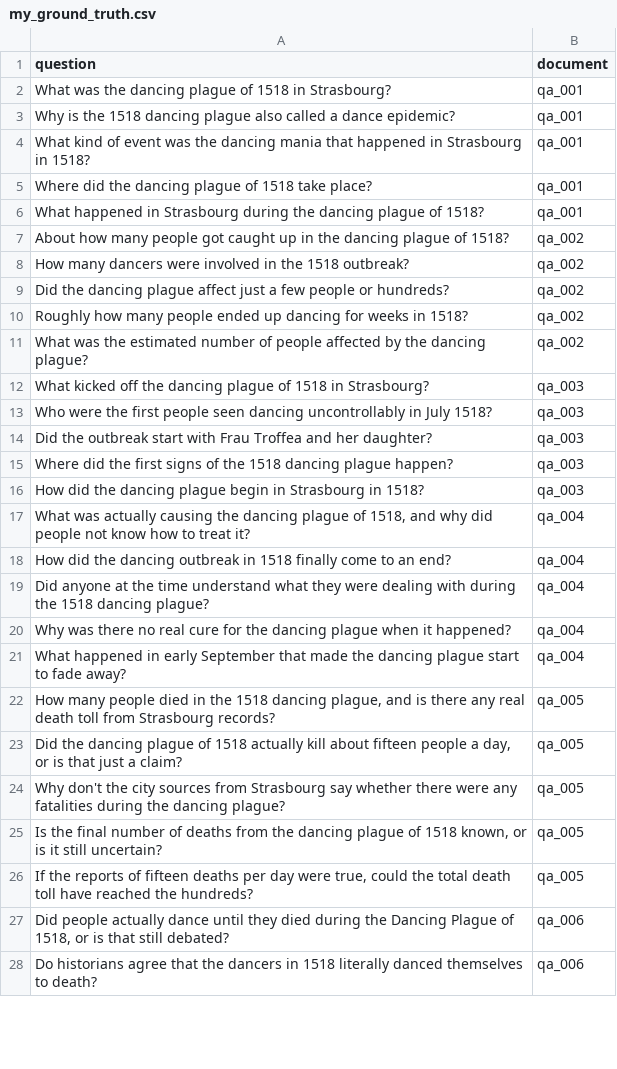
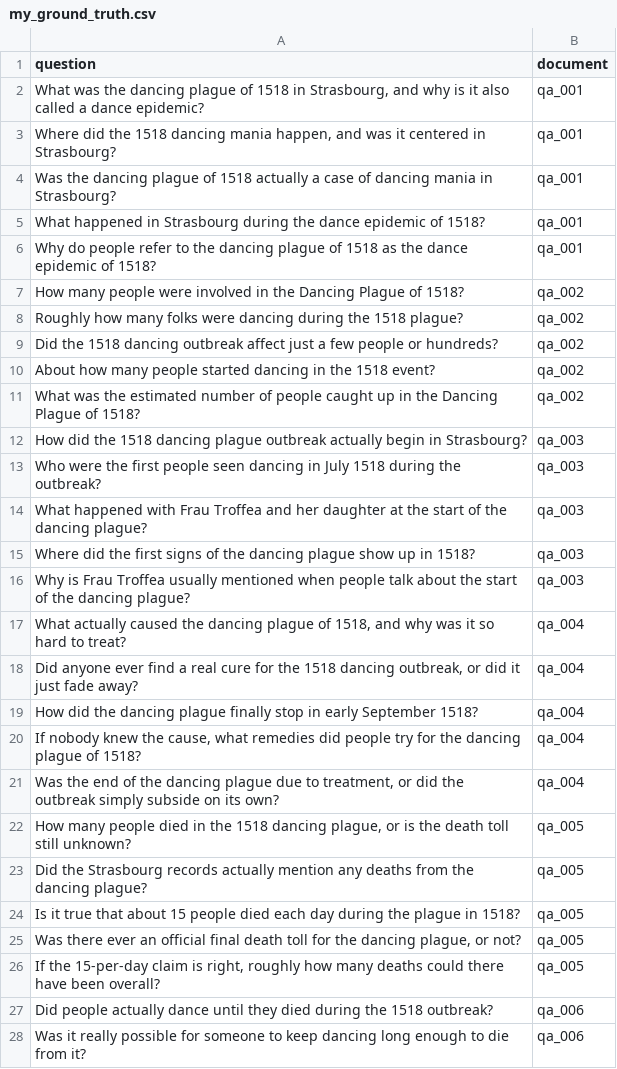
Before and after one commit to SpreadSheetStation/llm-zoomcamp-2026-code, a CSV file: LLMzc_Final_Project/GroundTruth/my_ground_truth.csv, drawn as a sheet; only a part is shown; the diff covers the shown part only.

```diff
--- a/LLMzc_Final_Project/GroundTruth/my_ground_truth.csv
+++ b/LLMzc_Final_Project/GroundTruth/my_ground_truth.csv
@@ -1,28 +1,28 @@
 question,document
-What was the dancing plague of 1518 in Strasbourg?,qa_001
-Why is the 1518 dancing plague also called a dance epidemic?,qa_001
-What kind of event was the dancing mania that happened in Strasbourg in 1518?,qa_001
-Where did the dancing plague of 1518 take place?,qa_001
-What happened in Strasbourg during the dancing plague of 1518?,qa_001
-About how many people got caught up in the dancing plague of 1518?,qa_002
-How many dancers were involved in the 1518 outbreak?,qa_002
-Did the dancing plague affect just a few people or hundreds?,qa_002
-Roughly how many people ended up dancing for weeks in 1518?,qa_002
-What was the estimated number of people affected by the dancing plague?,qa_002
-What kicked off the dancing plague of 1518 in Strasbourg?,qa_003
-Who were the first people seen dancing uncontrollably in July 1518?,qa_003
-Did the outbreak start with Frau Troffea and her daughter?,qa_003
-Where did the first signs of the 1518 dancing plague happen?,qa_003
-How did the dancing plague begin in Strasbourg in 1518?,qa_003
-"What was actually causing the dancing plague of 1518, and why did people not know how to treat it?",qa_004
-How did the dancing outbreak in 1518 finally come to an end?,qa_004
-Did anyone at the time understand what they were dealing with during the 1518 dancing plague?,qa_004
-Why was there no real cure for the dancing plague when it happened?,qa_004
-What happened in early September that made the dancing plague start to fade away?,qa_004
-"How many people died in the 1518 dancing plague, and is there any real death toll from Strasbourg records?",qa_005
-"Did the dancing plague of 1518 actually kill about fifteen people a day, or is that just a claim?",qa_005
-Why don't the city sources from Strasbourg say whether there were any fatalities during the dancing plague?,qa_005
-"Is the final number of deaths from the dancing plague of 1518 known, or is it still uncertain?",qa_005
-"If the reports of fifteen deaths per day were true, could the total death toll have reached the hundreds?",qa_005
-"Did people actually dance until they died during the Dancing Plague of 1518, or is that still debated?",qa_006
-Do historians agree that the dancers in 1518 literally danced themselves to death?,qa_006
+"What was the dancing plague of 1518 in Strasbourg, and why is it also called a dance epidemic?",qa_001
+"Where did the 1518 dancing mania happen, and was it centered in Strasbourg?",qa_001
+Was the dancing plague of 1518 actually a case of dancing mania in Strasbourg?,qa_001
+What happened in Strasbourg during the dance epidemic of 1518?,qa_001
+Why do people refer to the dancing plague of 1518 as the dance epidemic of 1518?,qa_001
+How many people were involved in the Dancing Plague of 1518?,qa_002
+Roughly how many folks were dancing during the 1518 plague?,qa_002
+Did the 1518 dancing outbreak affect just a few people or hundreds?,qa_002
+About how many people started dancing in the 1518 event?,qa_002
+What was the estimated number of people caught up in the Dancing Plague of 1518?,qa_002
+How did the 1518 dancing plague outbreak actually begin in Strasbourg?,qa_003
+Who were the first people seen dancing in July 1518 during the outbreak?,qa_003
+What happened with Frau Troffea and her daughter at the start of the dancing plague?,qa_003
+Where did the first signs of the dancing plague show up in 1518?,qa_003
+Why is Frau Troffea usually mentioned when people talk about the start of the dancing plague?,qa_003
+"What actually caused the dancing plague of 1518, and why was it so hard to treat?",qa_004
+"Did anyone ever find a real cure for the 1518 dancing outbreak, or did it just fade away?",qa_004
+How did the dancing plague finally stop in early September 1518?,qa_004
+"If nobody knew the cause, what remedies did people try for the dancing plague of 1518?",qa_004
+"Was the end of the dancing plague due to treatment, or did the outbreak simply subside on its own?",qa_004
+"How many people died in the 1518 dancing plague, or is the death toll still unknown?",qa_005
+Did the Strasbourg records actually mention any deaths from the dancing plague?,qa_005
+Is it true that about 15 people died each day during the plague in 1518?,qa_005
+"Was there ever an official final death toll for the dancing plague, or not?",qa_005
+"If the 15-per-day claim is right, roughly how many deaths could there have been overall?",qa_005
+Did people actually dance until they died during the 1518 outbreak?,qa_006
+Was it really possible for someone to keep dancing long enough to die from it?,qa_006
```
Also changed, not shown: 23 edited cells elsewhere in this file, 2 other files.
